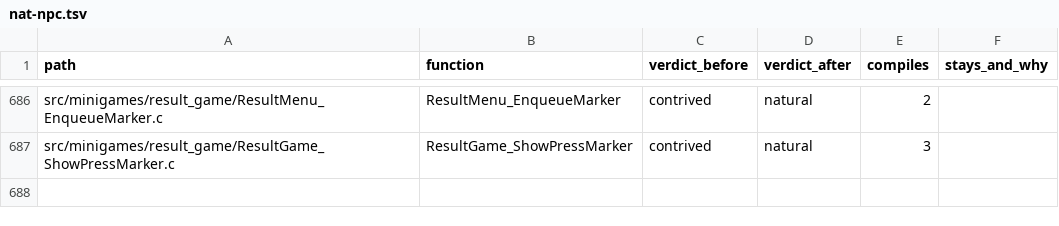
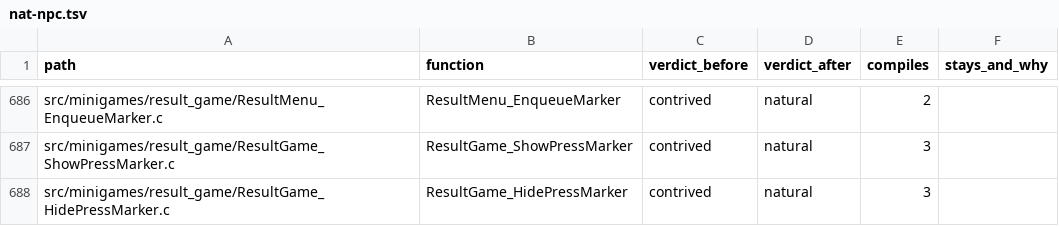
Before and after one commit to moozilla/boktai3-decomp, a TSV file: notes/naturalize/nat-npc.tsv, drawn as a sheet; only a part is shown, gaps mark what is left out; the diff names each change by its address in the sheet, - before the commit and + after, or states it on an @@ line.

```diff
--- a/notes/naturalize/nat-npc.tsv
+++ b/notes/naturalize/nat-npc.tsv
+row 688: src/minigames/result_game/ResultGame_HidePressMarker.c | ResultGame_HidePressMarker | contrived | natural | 3
```
Also changed, not shown: 1 other file.
